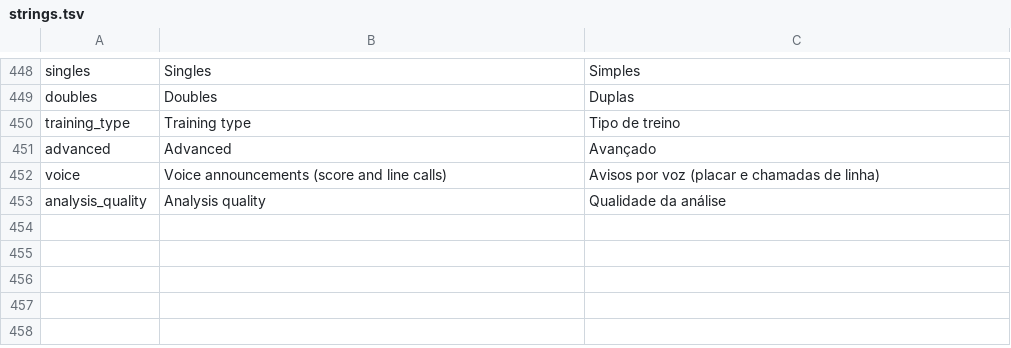
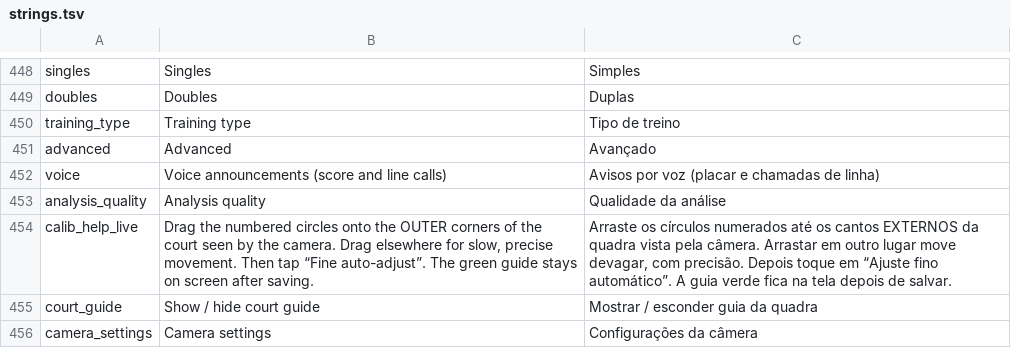
Before and after one commit to marcelFukuwarawd/Tennis-Assist, a TSV file: tools/strings.tsv, drawn as a sheet; only a part is shown, gaps mark what is left out.

```diff
--- a/tools/strings.tsv
+++ b/tools/strings.tsv
@@ -453 +453,4 @@ voice	Voice announcements (score and line calls)	Avisos por voz (placar e chamad
 analysis_quality	Analysis quality	Qualidade da análise
+calib_help_live	Drag the numbered circles onto the OUTER corners of the court seen by the camera. Drag elsewhere for slow, precise movement. Then tap “Fine auto-adjust”. The green guide stays on screen after saving.	Arraste os círculos numerados até os cantos EXTERNOS da quadra vista pela câmera. Arrastar em outro lugar move devagar, com precisão. Depois toque em “Ajuste fino automático”. A guia verde fica na tela depois de salvar.
+court_guide	Show / hide court guide	Mostrar / esconder guia da quadra
+camera_settings	Camera settings	Configurações da câmera
```
Also changed, not shown: 6 other files.
